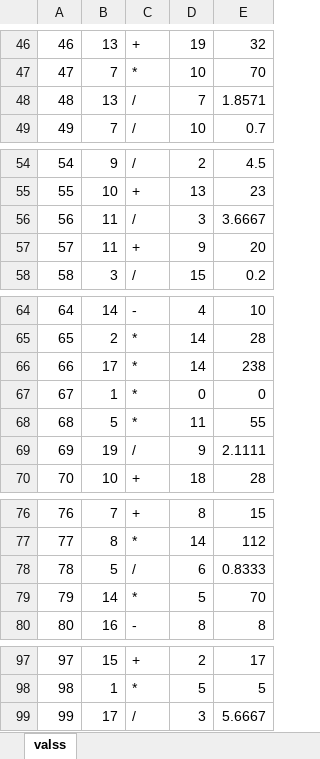
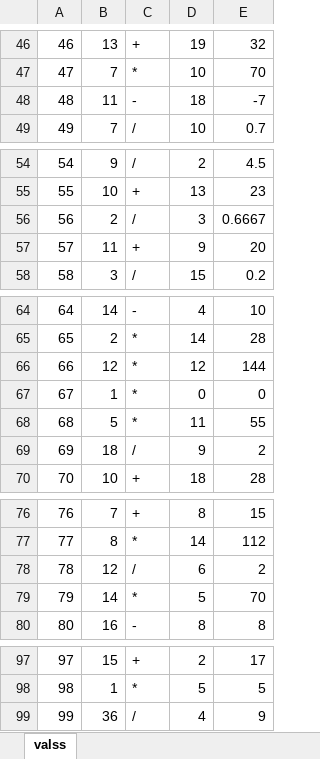
Before and after one commit to Math-Game-MCA/Math-Game, an Excel workbook: src/images/values.xlsx, sheet valss, drawn as a sheet; only a part is shown, gaps mark what is left out; values as stored, in another font and other column widths than the file's, no borders; the diff covers the shown part only; the diff names each change by its address in the sheet, - before the commit and + after, or states it on an @@ line.

```diff
--- a/src/images/values.xlsx (sheet valss)
+++ b/src/images/values.xlsx (sheet valss)
-B48: 13
+B48: 11
-C48: /
+C48: -
-D48: 7
+D48: 18
-E48: 1.8571
+E48: -7
-B56: 11
+B56: 2
-E56: 3.6667
+E56: 0.6667
-B66: 17
+B66: 12
-D66: 14
+D66: 12
-E66: 238
+E66: 144
-B69: 19
+B69: 18
-E69: 2.1111
+E69: 2
-B78: 5
+B78: 12
-E78: 0.8333
+E78: 2
-B99: 17
+B99: 36
-D99: 3
+D99: 4
-E99: 5.6667
+E99: 9
```
Also changed, not shown: 27 edited cells elsewhere in this sheet, 2 other files.
